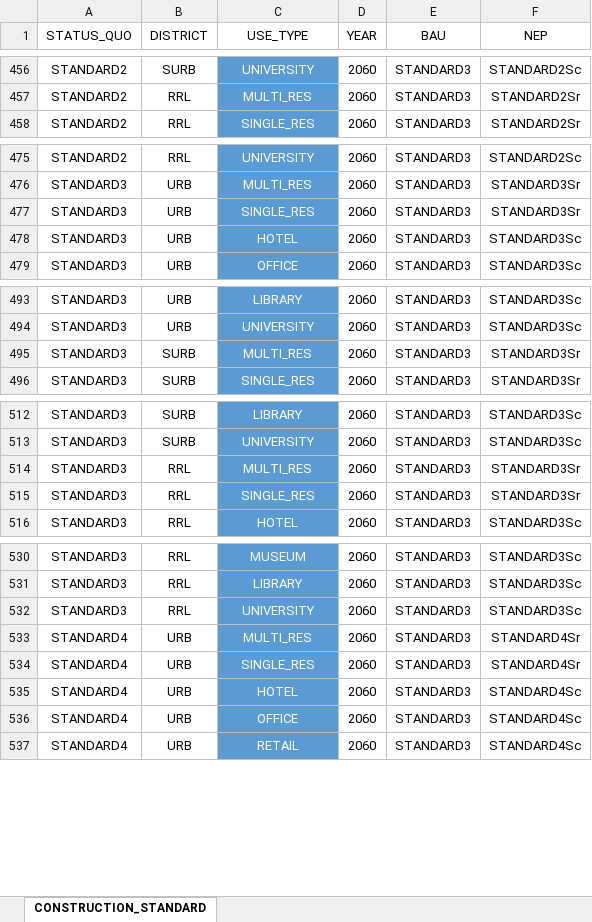
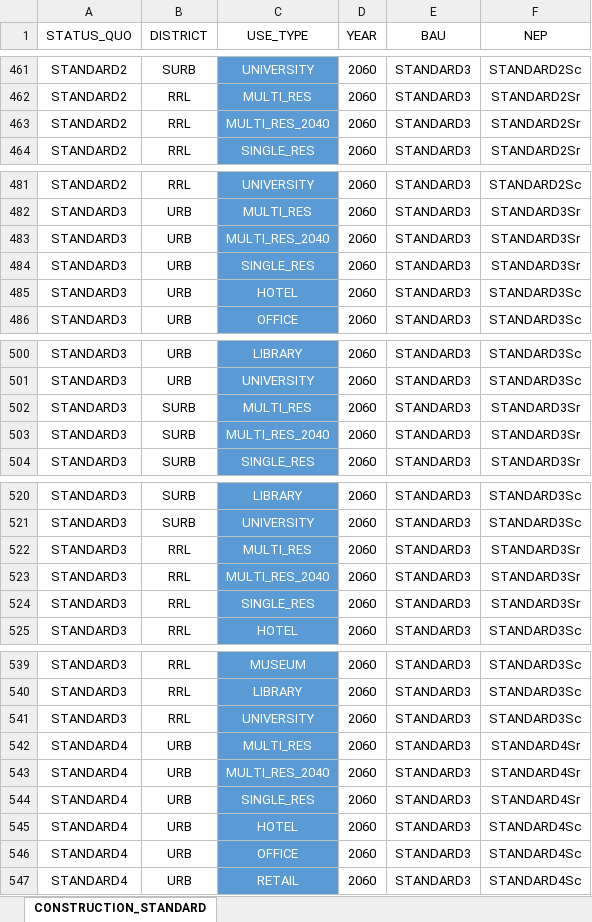
Before and after one commit to architecture-building-systems/cea-remap-ville-plugin, an Excel workbook: remap_ville_plugin/mapping_CONSTRUCTION_STANDARD.xlsx, sheet CONSTRUCTION_STANDARD, drawn as a sheet; only a part is shown, gaps mark what is left out; values as stored, in another font and other column widths than the file's, no borders; the diff covers the shown part only; the diff names each change by its address in the sheet, - before the commit and + after, or states it on an @@ line.

Commit message:
Added Multi Res 2040 to the NEP for the year 2060

```diff
--- a/remap_ville_plugin/mapping_CONSTRUCTION_STANDARD.xlsx (sheet CONSTRUCTION_STANDARD)
+++ b/remap_ville_plugin/mapping_CONSTRUCTION_STANDARD.xlsx (sheet CONSTRUCTION_STANDARD)
+row 463: STANDARD2 | RRL | MULTI_RES_2040 | 2060 | STANDARD3 | STANDARD2Sr
+row 483: STANDARD3 | URB | MULTI_RES_2040 | 2060 | STANDARD3 | STANDARD3Sr
+row 503: STANDARD3 | SURB | MULTI_RES_2040 | 2060 | STANDARD3 | STANDARD3Sr
+row 523: STANDARD3 | RRL | MULTI_RES_2040 | 2060 | STANDARD3 | STANDARD3Sr
+row 543: STANDARD4 | URB | MULTI_RES_2040 | 2060 | STANDARD3 | STANDARD4Sr
```
Also changed, not shown: 13 added rows and cell formats elsewhere in this sheet, formulas that keep their value.
